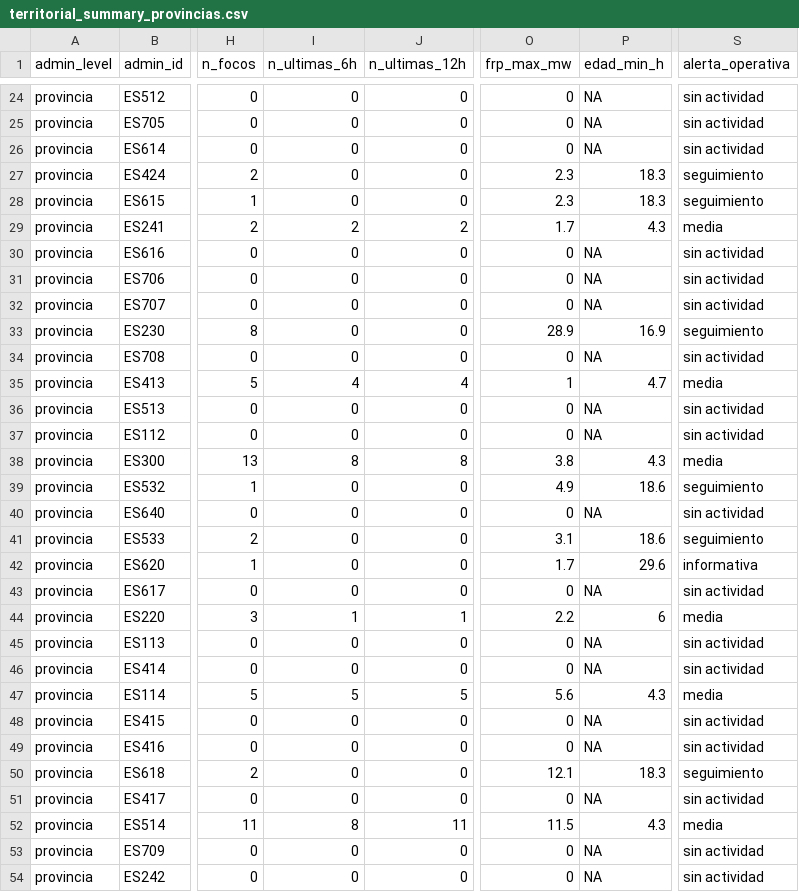
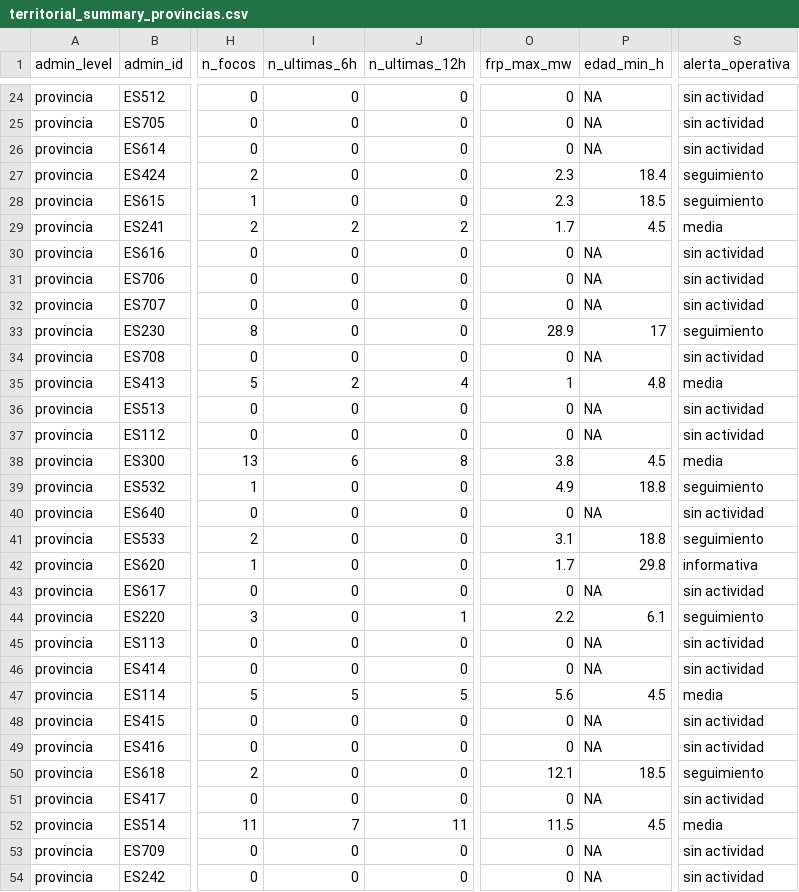
Before and after one commit to santiagomota/visor-fuego, a CSV file: assets/summary/territorial_summary_provincias.csv, drawn as a sheet; only a part is shown, gaps mark what is left out; the diff covers the shown part only; the diff names each change by its address in the sheet, - before the commit and + after, or states it on an @@ line.

```diff
--- a/assets/summary/territorial_summary_provincias.csv
+++ b/assets/summary/territorial_summary_provincias.csv
-P27 (edad_min_h): 18.3
+P27 (edad_min_h): 18.4
-P28 (edad_min_h): 18.3
+P28 (edad_min_h): 18.5
-P29 (edad_min_h): 4.3
+P29 (edad_min_h): 4.5
-P33 (edad_min_h): 16.9
+P33 (edad_min_h): 17
-I35 (n_ultimas_6h): 4
+I35 (n_ultimas_6h): 2
-P35 (edad_min_h): 4.7
+P35 (edad_min_h): 4.8
-I38 (n_ultimas_6h): 8
+I38 (n_ultimas_6h): 6
-P38 (edad_min_h): 4.3
+P38 (edad_min_h): 4.5
-P39 (edad_min_h): 18.6
+P39 (edad_min_h): 18.8
-P41 (edad_min_h): 18.6
+P41 (edad_min_h): 18.8
-P42 (edad_min_h): 29.6
+P42 (edad_min_h): 29.8
-I44 (n_ultimas_6h): 1
+I44 (n_ultimas_6h): 0
-P44 (edad_min_h): 6
+P44 (edad_min_h): 6.1
-S44 (alerta_operativa): media
+S44 (alerta_operativa): seguimiento
-P47 (edad_min_h): 4.3
+P47 (edad_min_h): 4.5
-P50 (edad_min_h): 18.3
+P50 (edad_min_h): 18.5
-I52 (n_ultimas_6h): 8
+I52 (n_ultimas_6h): 7
-P52 (edad_min_h): 4.3
+P52 (edad_min_h): 4.5
```
Also changed, not shown: 17 edited cells elsewhere in this file, assets/alerts/operational_alerts.csv, assets/firms/firms_active_fires.csv, 28 other files.
